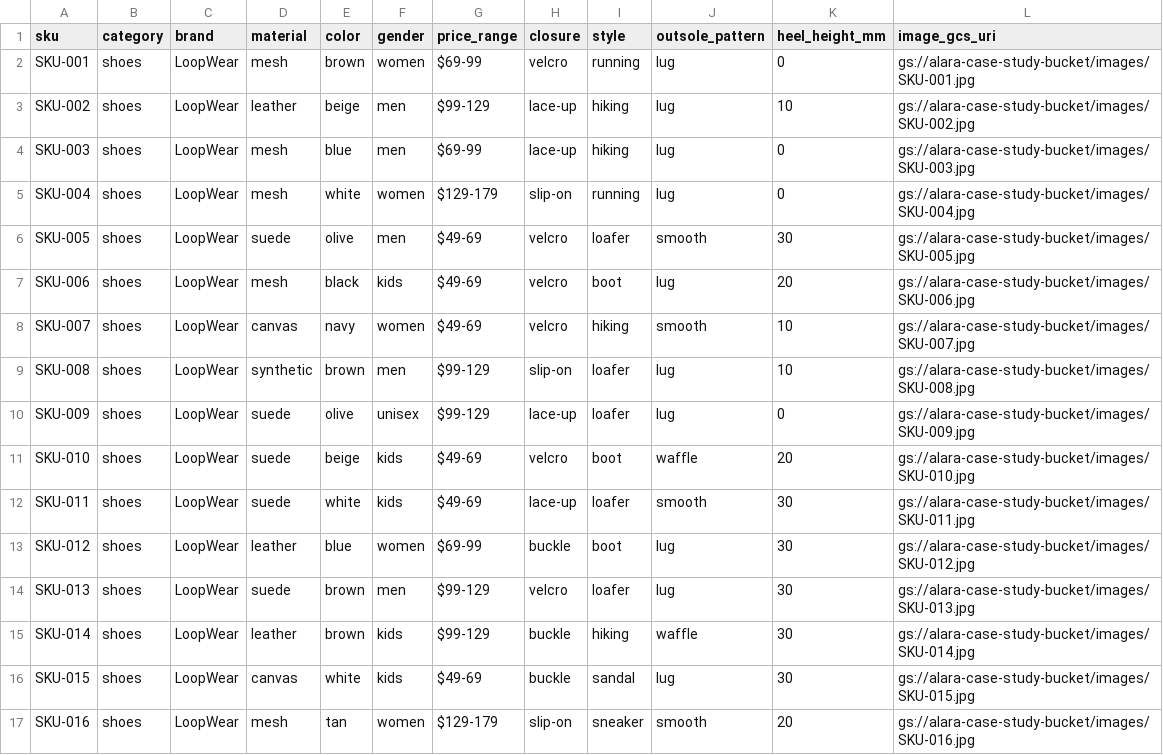
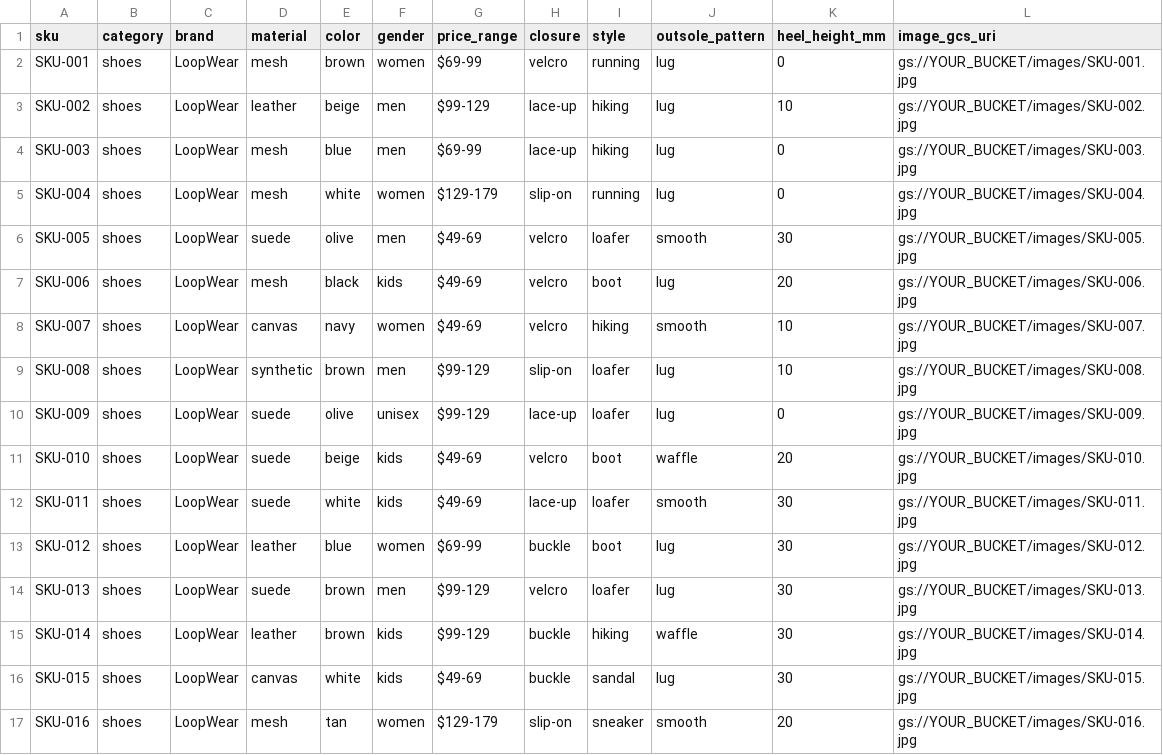
Before and after one commit to alarazin/loops_case, a CSV file: datasets/shoes/spec_catalog.csv, drawn as a sheet.

```diff
--- a/datasets/shoes/spec_catalog.csv
+++ b/datasets/shoes/spec_catalog.csv
@@ -1,17 +1,17 @@
 sku,category,brand,material,color,gender,price_range,closure,style,outsole_pattern,heel_height_mm,image_gcs_uri
-SKU-001,shoes,LoopWear,mesh,brown,women,$69-99,velcro,running,lug,0,gs://alara-case-study-bucket/images/SKU-001.jpg
-SKU-002,shoes,LoopWear,leather,beige,men,$99-129,lace-up,hiking,lug,10,gs://alara-case-study-bucket/images/SKU-002.jpg
-SKU-003,shoes,LoopWear,mesh,blue,men,$69-99,lace-up,hiking,lug,0,gs://alara-case-study-bucket/images/SKU-003.jpg
-SKU-004,shoes,LoopWear,mesh,white,women,$129-179,slip-on,running,lug,0,gs://alara-case-study-bucket/images/SKU-004.jpg
-SKU-005,shoes,LoopWear,suede,olive,men,$49-69,velcro,loafer,smooth,30,gs://alara-case-study-bucket/images/SKU-005.jpg
-SKU-006,shoes,LoopWear,mesh,black,kids,$49-69,velcro,boot,lug,20,gs://alara-case-study-bucket/images/SKU-006.jpg
-SKU-007,shoes,LoopWear,canvas,navy,women,$49-69,velcro,hiking,smooth,10,gs://alara-case-study-bucket/images/SKU-007.jpg
-SKU-008,shoes,LoopWear,synthetic,brown,men,$99-129,slip-on,loafer,lug,10,gs://alara-case-study-bucket/images/SKU-008.jpg
-SKU-009,shoes,LoopWear,suede,olive,unisex,$99-129,lace-up,loafer,lug,0,gs://alara-case-study-bucket/images/SKU-009.jpg
-SKU-010,shoes,LoopWear,suede,beige,kids,$49-69,velcro,boot,waffle,20,gs://alara-case-study-bucket/images/SKU-010.jpg
-SKU-011,shoes,LoopWear,suede,white,kids,$49-69,lace-up,loafer,smooth,30,gs://alara-case-study-bucket/images/SKU-011.jpg
-SKU-012,shoes,LoopWear,leather,blue,women,$69-99,buckle,boot,lug,30,gs://alara-case-study-bucket/images/SKU-012.jpg
-SKU-013,shoes,LoopWear,suede,brown,men,$99-129,velcro,loafer,lug,30,gs://alara-case-study-bucket/images/SKU-013.jpg
-SKU-014,shoes,LoopWear,leather,brown,kids,$99-129,buckle,hiking,waffle,30,gs://alara-case-study-bucket/images/SKU-014.jpg
-SKU-015,shoes,LoopWear,canvas,white,kids,$49-69,buckle,sandal,lug,30,gs://alara-case-study-bucket/images/SKU-015.jpg
-SKU-016,shoes,LoopWear,mesh,tan,women,$129-179,slip-on,sneaker,smooth,20,gs://alara-case-study-bucket/images/SKU-016.jpg
+SKU-001,shoes,LoopWear,mesh,brown,women,$69-99,velcro,running,lug,0,gs://YOUR_BUCKET/images/SKU-001.jpg
+SKU-002,shoes,LoopWear,leather,beige,men,$99-129,lace-up,hiking,lug,10,gs://YOUR_BUCKET/images/SKU-002.jpg
+SKU-003,shoes,LoopWear,mesh,blue,men,$69-99,lace-up,hiking,lug,0,gs://YOUR_BUCKET/images/SKU-003.jpg
+SKU-004,shoes,LoopWear,mesh,white,women,$129-179,slip-on,running,lug,0,gs://YOUR_BUCKET/images/SKU-004.jpg
+SKU-005,shoes,LoopWear,suede,olive,men,$49-69,velcro,loafer,smooth,30,gs://YOUR_BUCKET/images/SKU-005.jpg
+SKU-006,shoes,LoopWear,mesh,black,kids,$49-69,velcro,boot,lug,20,gs://YOUR_BUCKET/images/SKU-006.jpg
+SKU-007,shoes,LoopWear,canvas,navy,women,$49-69,velcro,hiking,smooth,10,gs://YOUR_BUCKET/images/SKU-007.jpg
+SKU-008,shoes,LoopWear,synthetic,brown,men,$99-129,slip-on,loafer,lug,10,gs://YOUR_BUCKET/images/SKU-008.jpg
+SKU-009,shoes,LoopWear,suede,olive,unisex,$99-129,lace-up,loafer,lug,0,gs://YOUR_BUCKET/images/SKU-009.jpg
+SKU-010,shoes,LoopWear,suede,beige,kids,$49-69,velcro,boot,waffle,20,gs://YOUR_BUCKET/images/SKU-010.jpg
+SKU-011,shoes,LoopWear,suede,white,kids,$49-69,lace-up,loafer,smooth,30,gs://YOUR_BUCKET/images/SKU-011.jpg
+SKU-012,shoes,LoopWear,leather,blue,women,$69-99,buckle,boot,lug,30,gs://YOUR_BUCKET/images/SKU-012.jpg
+SKU-013,shoes,LoopWear,suede,brown,men,$99-129,velcro,loafer,lug,30,gs://YOUR_BUCKET/images/SKU-013.jpg
+SKU-014,shoes,LoopWear,leather,brown,kids,$99-129,buckle,hiking,waffle,30,gs://YOUR_BUCKET/images/SKU-014.jpg
+SKU-015,shoes,LoopWear,canvas,white,kids,$49-69,buckle,sandal,lug,30,gs://YOUR_BUCKET/images/SKU-015.jpg
+SKU-016,shoes,LoopWear,mesh,tan,women,$129-179,slip-on,sneaker,smooth,20,gs://YOUR_BUCKET/images/SKU-016.jpg
```
Also changed, not shown: 2 other files.
